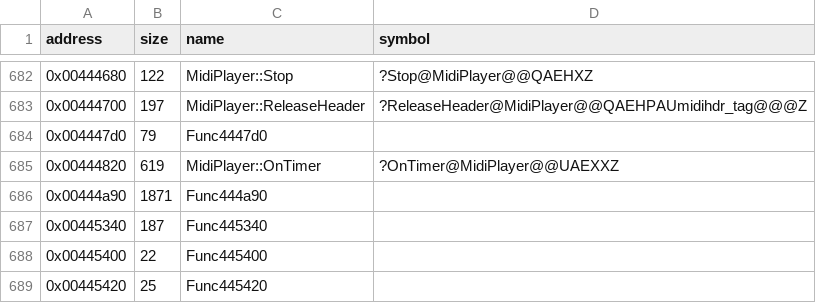
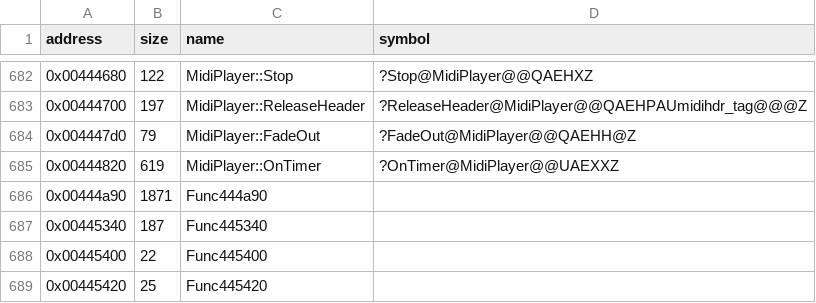
Before and after one commit to Cirno-Labs/th08, a CSV file: config/symbols.csv, drawn as a sheet; only a part is shown, gaps mark what is left out.

Commit message:
Decompile MidiPlayer::FadeOut (0x4447d0)

```diff
--- a/config/symbols.csv
+++ b/config/symbols.csv
@@ -683,3 +683,3 @@ address,size,name,symbol
 0x00444700,197,MidiPlayer::ReleaseHeader,?ReleaseHeader@MidiPlayer@@QAEHPAUmidihdr_tag@@@Z
-0x004447d0,79,Func4447d0,
+0x004447d0,79,MidiPlayer::FadeOut,?FadeOut@MidiPlayer@@QAEHH@Z
 0x00444820,619,MidiPlayer::OnTimer,?OnTimer@MidiPlayer@@UAEXXZ
```
Also changed, not shown: 2 other files.
